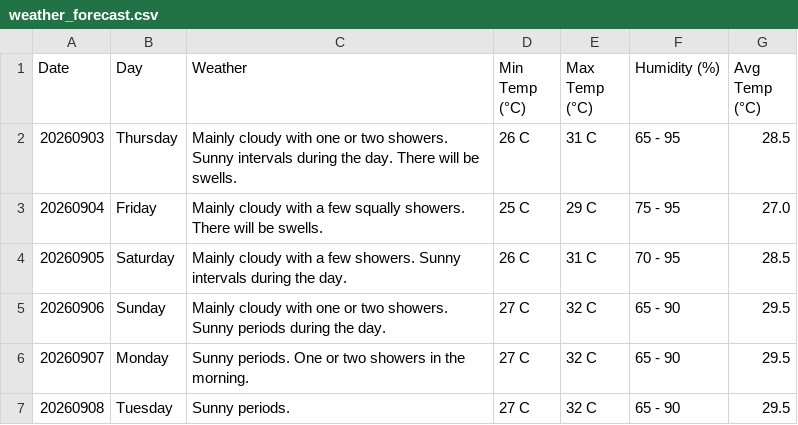
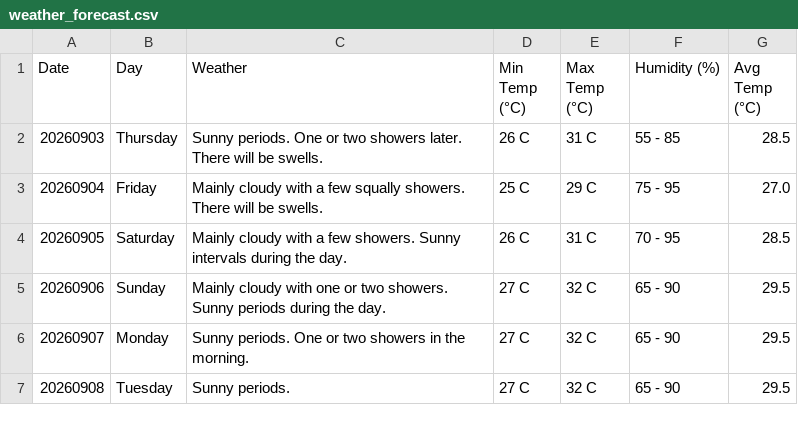
Before and after one commit to claymorewatchout-ops/weather-crawler, a CSV file: weather_forecast.csv, drawn as a sheet.

```diff
--- a/weather_forecast.csv
+++ b/weather_forecast.csv
@@ -1,3 +1,3 @@
 Date,Day,Weather,Min Temp (°C),Max Temp (°C),Humidity (%),Avg Temp (°C)
-20260903,Thursday,Mainly cloudy with one or two showers. Sunny intervals during the day. There will be swells.,26 C,31 C,65 - 95,28.5
+20260903,Thursday,Sunny periods. One or two showers later. There will be swells.,26 C,31 C,55 - 85,28.5
 20260904,Friday,Mainly cloudy with a few squally showers. There will be swells.,25 C,29 C,75 - 95,27.0
```
